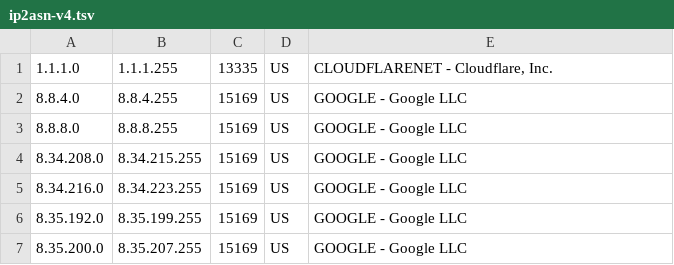
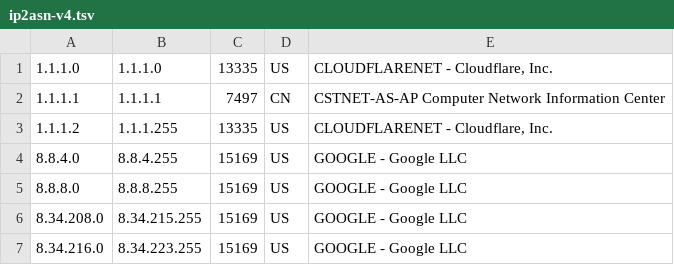
Before and after one commit to jpastuszek/asn-db, a TSV file: ip2asn-v4.tsv, drawn as a sheet; only a part is shown; the shorter side is filled out with more unchanged rows.

```diff
--- a/ip2asn-v4.tsv
+++ b/ip2asn-v4.tsv
@@ -1,2 +1,4 @@
-1.1.1.0	1.1.1.255	13335	US	CLOUDFLARENET - Cloudflare, Inc.
+1.1.1.0	1.1.1.0	13335	US	CLOUDFLARENET - Cloudflare, Inc.
+1.1.1.1	1.1.1.1	7497	CN	CSTNET-AS-AP Computer Network Information Center
+1.1.1.2	1.1.1.255	13335	US	CLOUDFLARENET - Cloudflare, Inc.
 8.8.4.0	8.8.4.255	15169	US	GOOGLE - Google LLC
```
Also changed, not shown: 1 other file.
